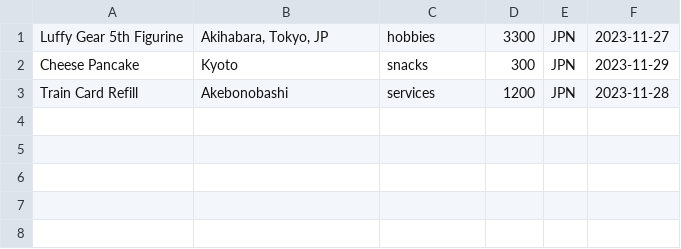
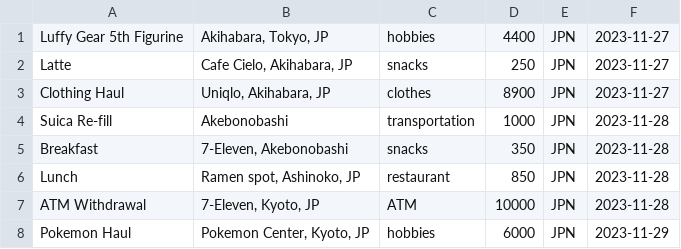
Before and after one commit to amota11/ExpenseTracker, a CSV file: storage/expDB.csv, drawn as a sheet.

```diff
--- a/storage/expDB.csv
+++ b/storage/expDB.csv
@@ -1,3 +1,8 @@
-"Luffy Gear 5th Figurine","Akihabara, Tokyo, JP","hobbies","3300","JPN","2023-11-27"
-"Cheese Pancake","Kyoto","snacks","300","JPN","2023-11-29"
-"Train Card Refill","Akebonobashi","services","1200","JPN","2023-11-28"
+"Luffy Gear 5th Figurine","Akihabara, Tokyo, JP","hobbies","4400","JPN","2023-11-27"
+"Latte","Cafe Cielo, Akihabara, JP","snacks","250","JPN","2023-11-27"
+"Clothing Haul","Uniqlo, Akihabara, JP","clothes","8900","JPN","2023-11-27"
+"Suica Re-fill","Akebonobashi","transportation","1000","JPN","2023-11-28"
+"Breakfast","7-Eleven, Akebonobashi","snacks","350","JPN","2023-11-28"
+"Lunch","Ramen spot, Ashinoko, JP","restaurant","850","JPN","2023-11-28"
+"ATM Withdrawal","7-Eleven, Kyoto, JP","ATM","10000","JPN","2023-11-28"
+"Pokemon Haul","Pokemon Center, Kyoto, JP","hobbies","6000","JPN","2023-11-29"
```
Also changed, not shown: 2 other files.
